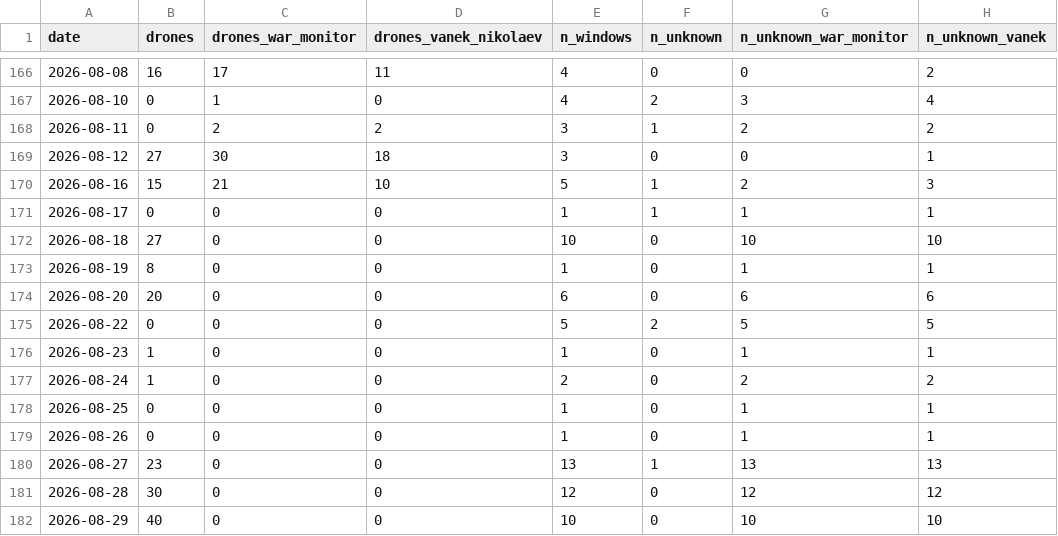
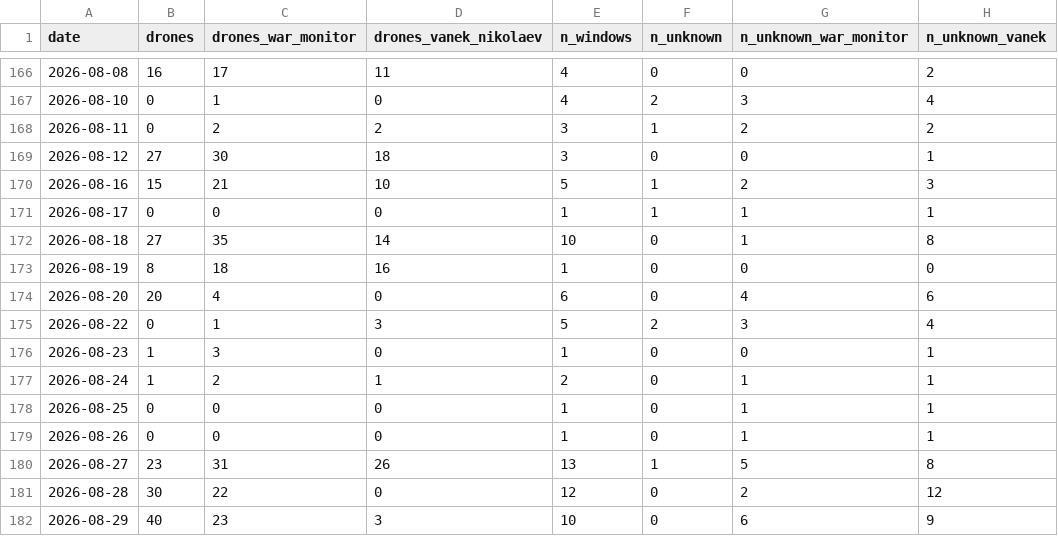
Before and after one commit to mikerudine/kyiv-air-raid-alerts, a CSV file: data/drones-daily.csv, drawn as a sheet; only a part is shown, gaps mark what is left out; the diff covers the shown part only.

```diff
--- a/data/drones-daily.csv
+++ b/data/drones-daily.csv
@@ -171,12 +171,12 @@ date,drones,drones_war_monitor,drones_vanek_nikolaev,n_windows,n_unknown,n_unkno
 2026-08-17,0,0,0,1,1,1,1
-2026-08-18,27,0,0,10,0,10,10
-2026-08-19,8,0,0,1,0,1,1
-2026-08-20,20,0,0,6,0,6,6
-2026-08-22,0,0,0,5,2,5,5
-2026-08-23,1,0,0,1,0,1,1
-2026-08-24,1,0,0,2,0,2,2
+2026-08-18,27,35,14,10,0,1,8
+2026-08-19,8,18,16,1,0,0,0
+2026-08-20,20,4,0,6,0,4,6
+2026-08-22,0,1,3,5,2,3,4
+2026-08-23,1,3,0,1,0,0,1
+2026-08-24,1,2,1,2,0,1,1
 2026-08-25,0,0,0,1,0,1,1
 2026-08-26,0,0,0,1,0,1,1
-2026-08-27,23,0,0,13,1,13,13
-2026-08-28,30,0,0,12,0,12,12
-2026-08-29,40,0,0,10,0,10,10
+2026-08-27,23,31,26,13,1,5,8
+2026-08-28,30,22,0,12,0,2,12
+2026-08-29,40,23,3,10,0,6,9
```
Also changed, not shown: 14 edited cells elsewhere in this file, data/drones-weekly.csv, data/drones.csv, 7 other files.
